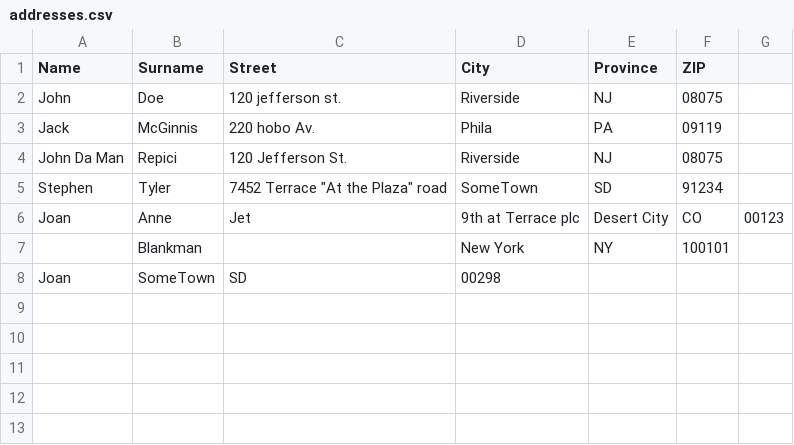
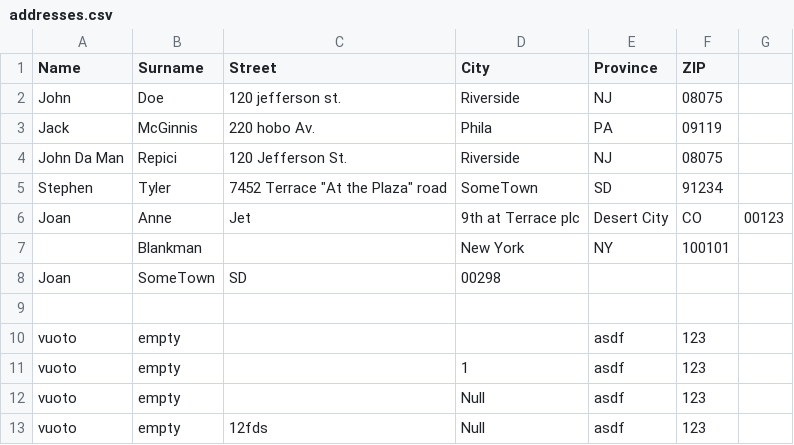
Before and after one commit to Pedra96/csharp-lista-indirizzi, a CSV file: ListaIndirizzi/Indirizzi/addresses.csv, drawn as a sheet; the diff names each change by its address in the sheet, - before the commit and + after, or states it on an @@ line.

Commit message:
aggiunti casi extra ad adresses trovato bug nel CheckEmpty modificato da contains a exists

```diff
--- a/ListaIndirizzi/Indirizzi/addresses.csv
+++ b/ListaIndirizzi/Indirizzi/addresses.csv
+row 9: (empty)
+row 10: vuoto | empty |  |  | asdf | 123
+row 11: vuoto | empty |  | 1 | asdf | 123
+row 12: vuoto | empty |  | Null | asdf | 123
+row 13: vuoto | empty | 12fds | Null | asdf | 123
```
Also changed, not shown: 2 other files.
